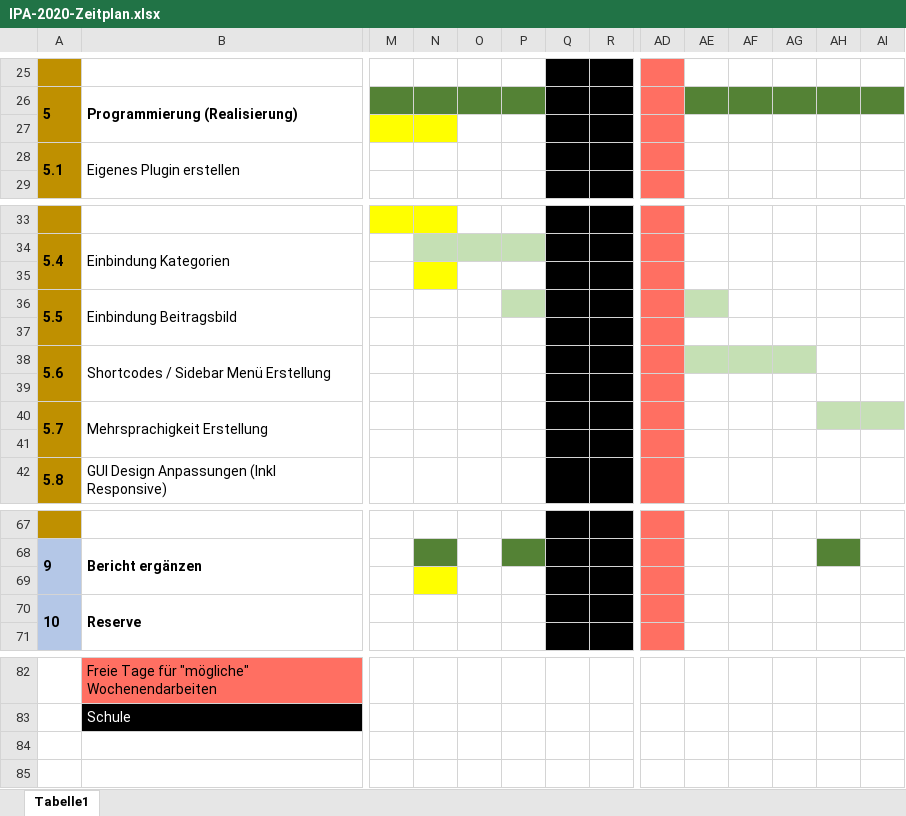
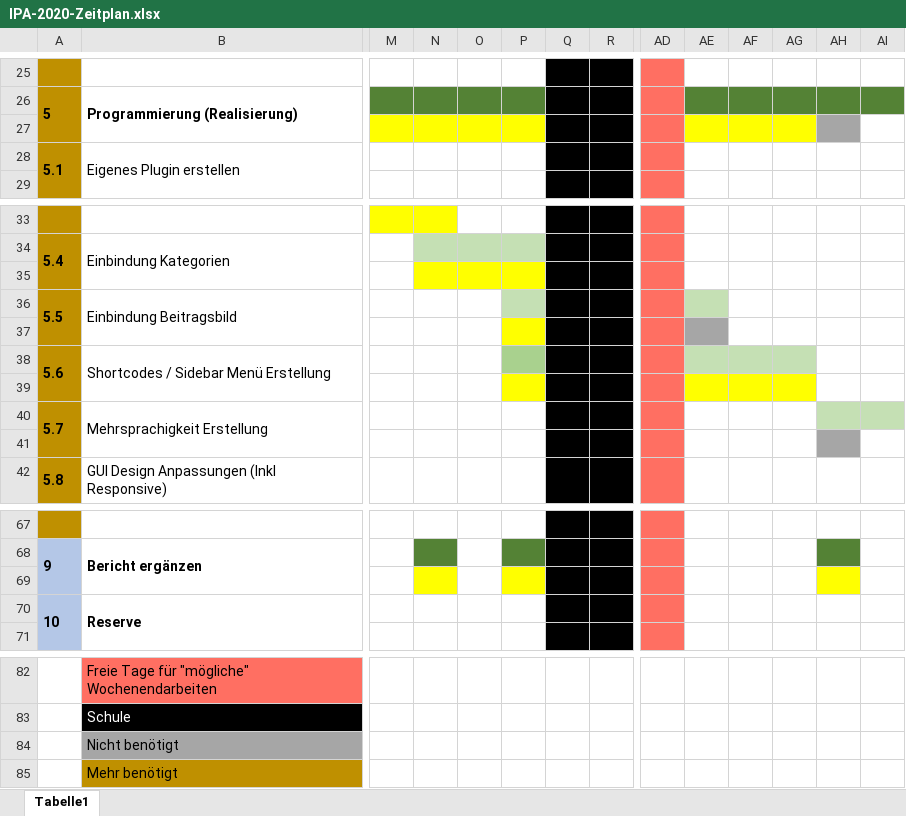
Before and after one commit to Nichnio/WordPressPluginFAQ, an Excel workbook: IPA Live/Zeitplanung/IPA-2020-Zeitplan.xlsx, sheet Tabelle1, drawn as a sheet; only a part is shown, gaps mark what is left out; values as stored, in another font and other column widths than the file's, no borders; rows hold the shown columns only; the diff names each change by its address in the sheet, - before the commit and + after, or states it on an @@ line.

```diff
--- a/IPA Live/Zeitplanung/IPA-2020-Zeitplan.xlsx (sheet Tabelle1)
+++ b/IPA Live/Zeitplanung/IPA-2020-Zeitplan.xlsx (sheet Tabelle1)
-O27:P27 fill: none
+O27:P27 fill: #FFFF00
-AE27:AG27 fill: none
+AE27:AG27 fill: #FFFF00
-AH27 fill: none
+AH27 fill: #A6A6A6
-O35:P35 fill: none
+O35:P35 fill: #FFFF00
-P37 fill: none
+P37 fill: #FFFF00
-AE37 fill: none
+AE37 fill: #A6A6A6
-P38 fill: none
+P38 fill: #A9D18E
-P39 fill: none
+P39 fill: #FFFF00
-AE39:AG39 fill: none
+AE39:AG39 fill: #FFFF00
-AH41 fill: none
+AH41 fill: #A6A6A6
-P69 fill: none
+P69 fill: #FFFF00
-AH69 fill: none
+AH69 fill: #FFFF00
+row 84:  | Nicht benötigt
+row 85:  | Mehr benötigt
```
Also changed, not shown: 5 other files.
